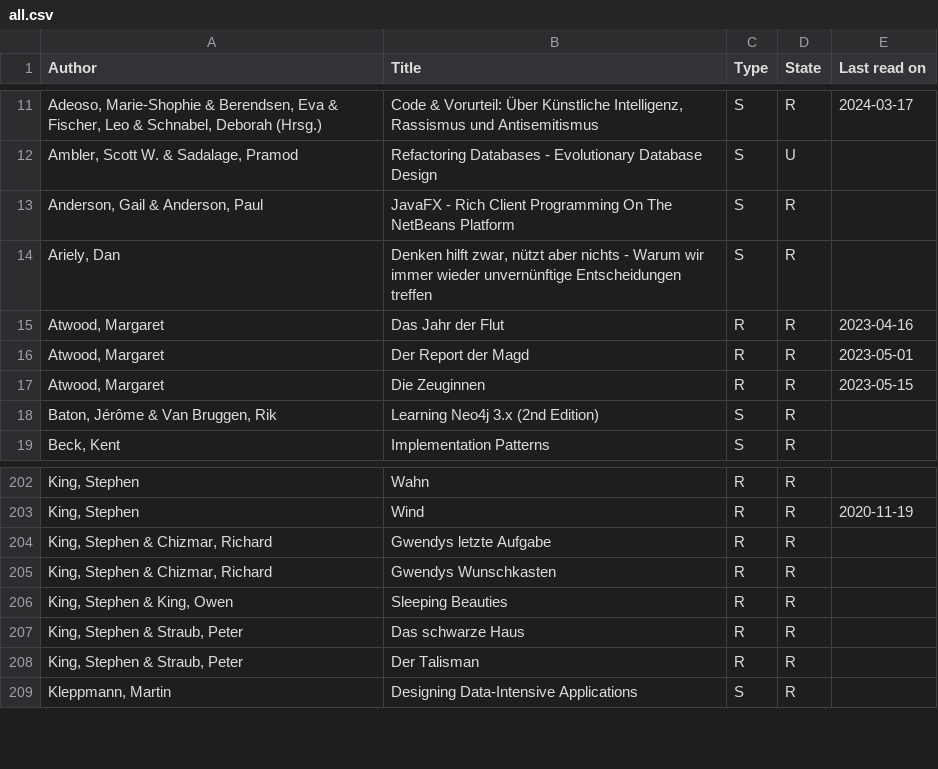
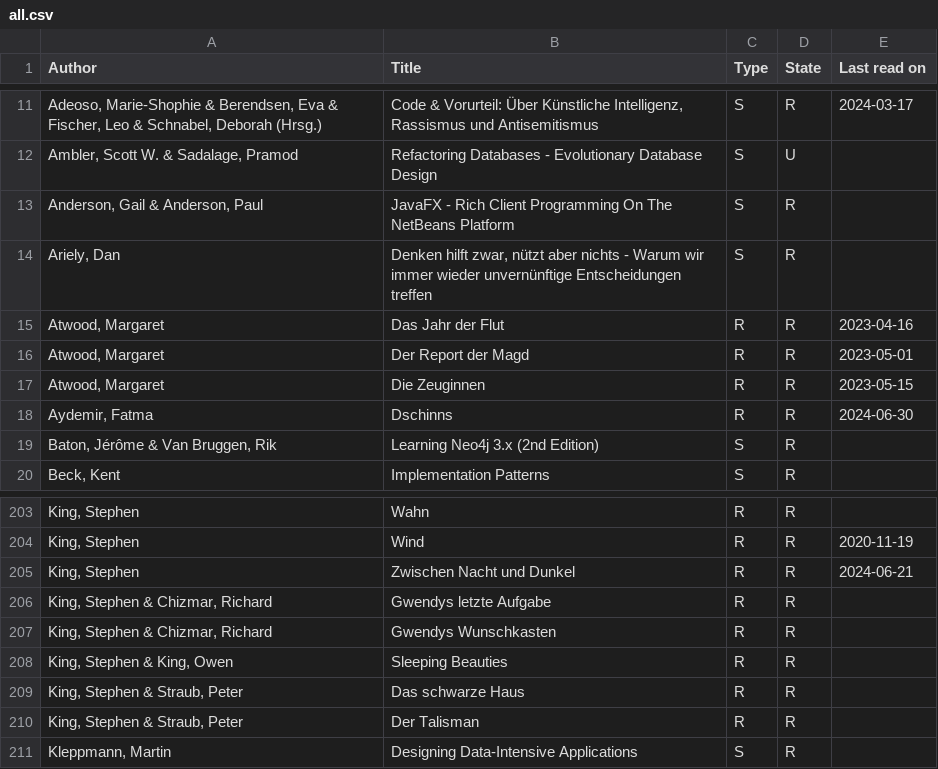
Before and after one commit to michael-simons/goodreads, a CSV file: all.csv, drawn as a sheet; only a part is shown, gaps mark what is left out; the diff names each change by its address in the sheet, - before the commit and + after, or states it on an @@ line.

Commit message:
new books.

```diff
--- a/all.csv
+++ b/all.csv
+row 18: Aydemir, Fatma | Dschinns | R | R | 2024-06-30
+row 205: King, Stephen | Zwischen Nacht und Dunkel | R | R | 2024-06-21
```
